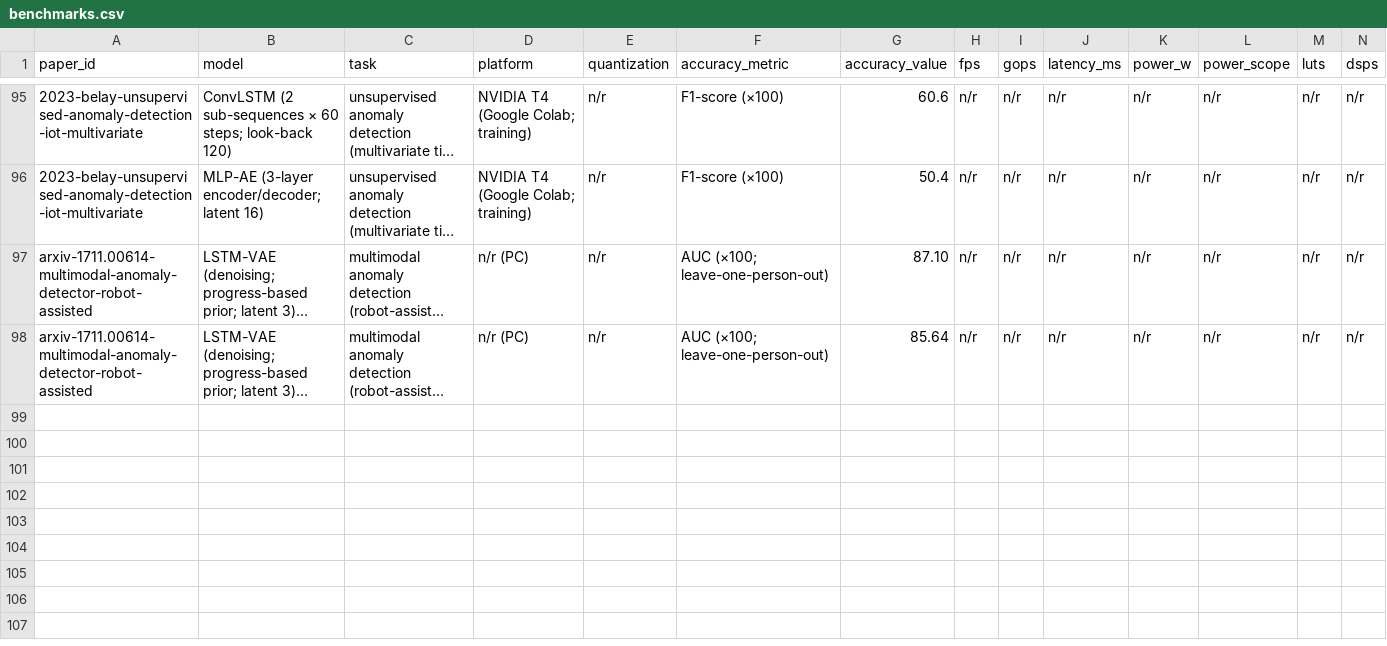
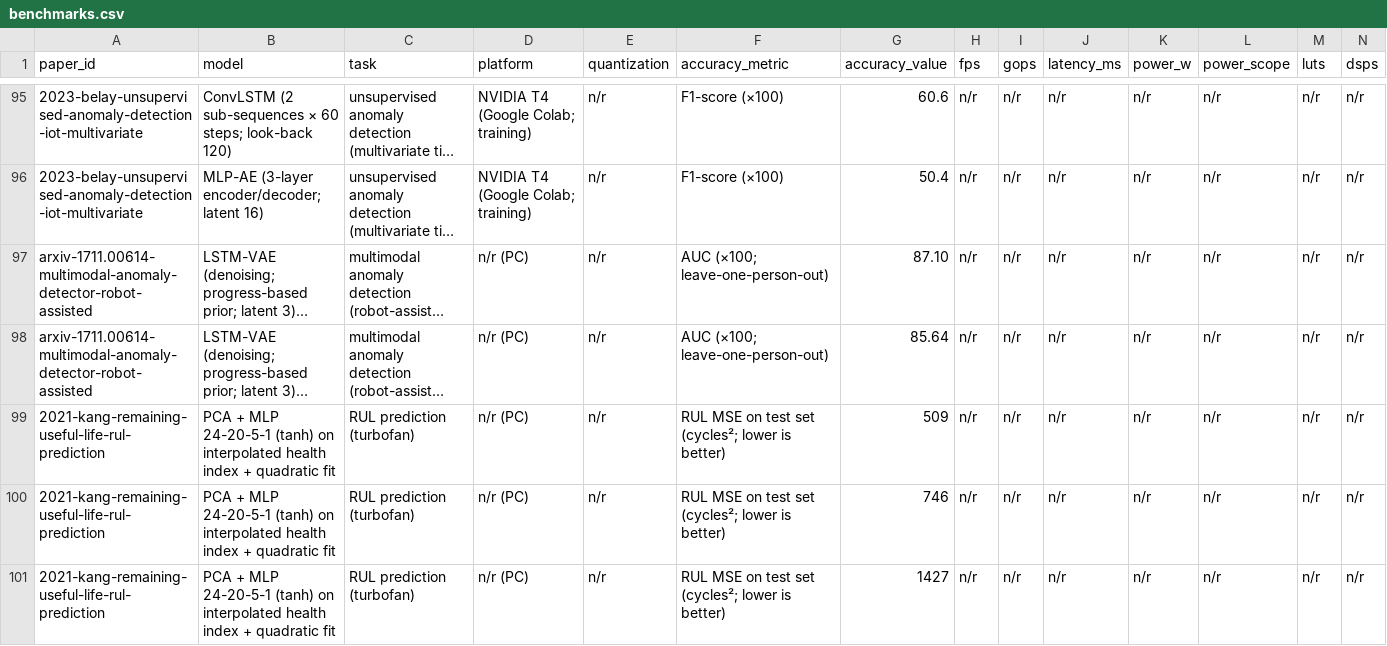
Before and after one commit to lrivals/PaperDatabase, a CSV file: bases/stage/benchmarks.csv, drawn as a sheet; only a part is shown, gaps mark what is left out; long unchanged cells end in …; rows hold the shown columns only; the diff names each change by its address in the sheet, - before the commit and + after, or states it on an @@ line.

```diff
--- a/bases/stage/benchmarks.csv
+++ b/bases/stage/benchmarks.csv
+row 99: 2021-kang-remaining-useful-life-rul-prediction | PCA + MLP 24-20-5-1 (tanh) on interpolated health index + quadratic fit | RUL prediction (turbofan) | n/r (PC) | n/r | RUL MSE on test set (cycles²; lower is better) | 509 | n/r | n/r | n/r | n/r | n/r | n/r | n/r
+row 100: 2021-kang-remaining-useful-life-rul-prediction | PCA + MLP 24-20-5-1 (tanh) on interpolated health index + quadratic fit | RUL prediction (turbofan) | n/r (PC) | n/r | RUL MSE on test set (cycles²; lower is better) | 746 | n/r | n/r | n/r | n/r | n/r | n/r | n/r
+row 101: 2021-kang-remaining-useful-life-rul-prediction | PCA + MLP 24-20-5-1 (tanh) on interpolated health index + quadratic fit | RUL prediction (turbofan) | n/r (PC) | n/r | RUL MSE on test set (cycles²; lower is better) | 1427 | n/r | n/r | n/r | n/r | n/r | n/r | n/r
```
Also changed, not shown: 15 other files.
